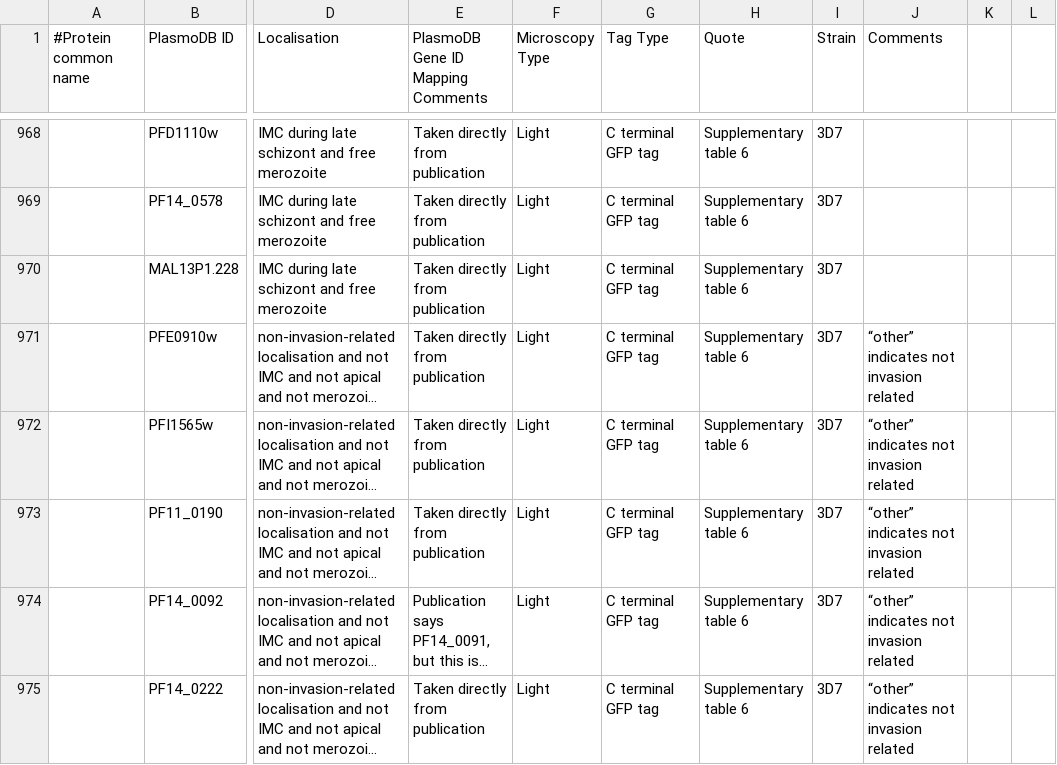
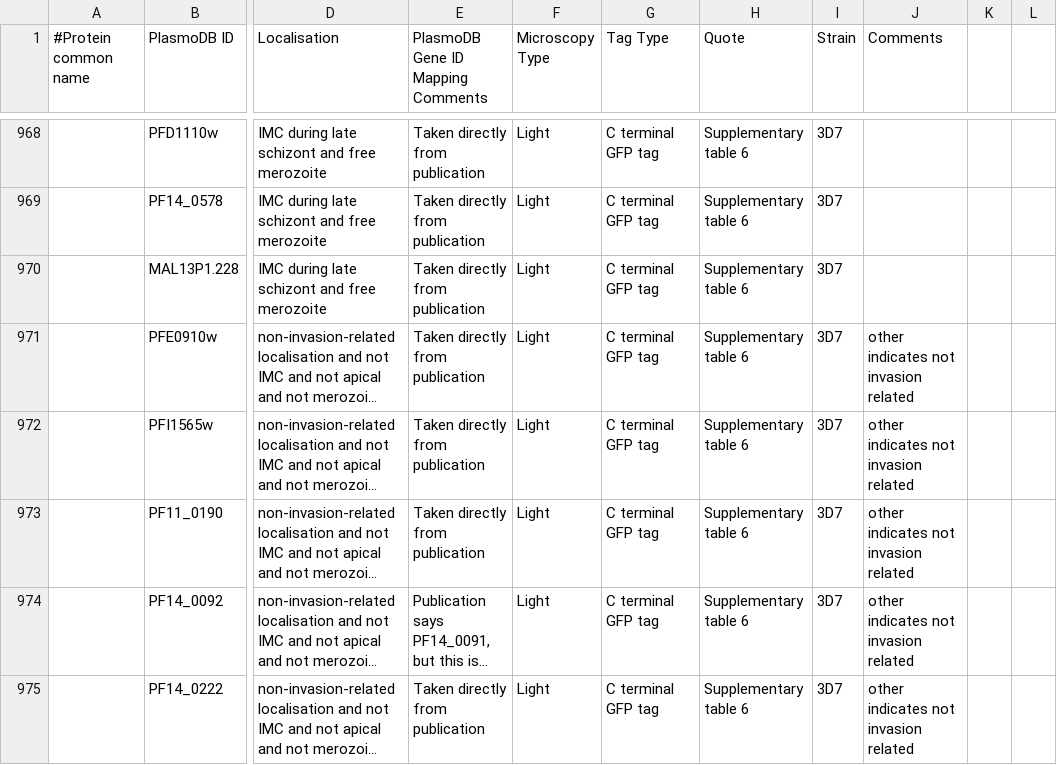
Before and after one commit to wwood/ApiLoc, a CSV file: raw_data/Plasmodium_falciparum.csv, drawn as a sheet; only a part is shown, gaps mark what is left out; long unchanged cells end in …; the diff covers the shown part only; the diff names each change by its address in the sheet, - before the commit and + after, or states it on an @@ line.

Commit message:
small changes to falciparum curation

```diff
--- a/raw_data/Plasmodium_falciparum.csv
+++ b/raw_data/Plasmodium_falciparum.csv
-J971:J975 (Comments): “other” indicates not invasion related
+J971:J975 (Comments): other indicates not invasion related
```
Also changed, not shown: 7 edited cells elsewhere in this file.
